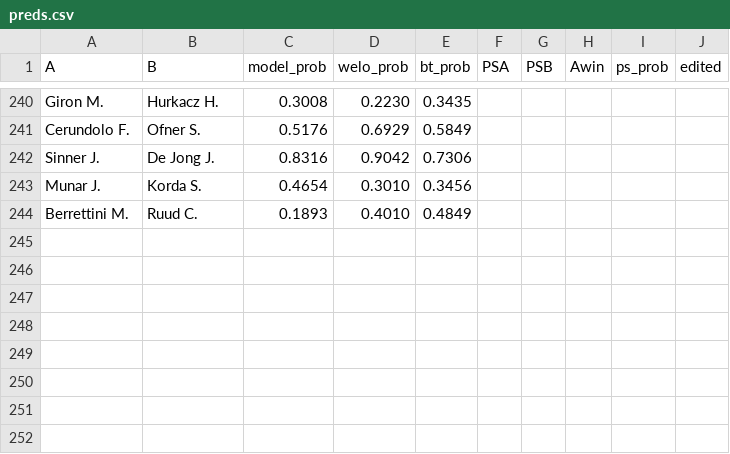
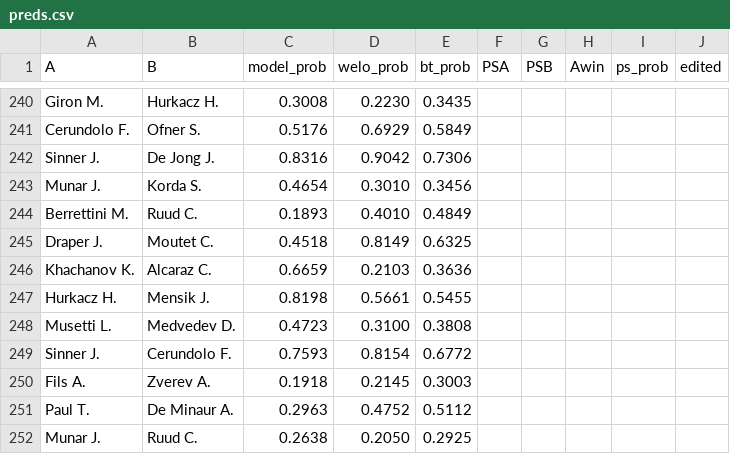
Before and after one commit to Faxulous/tennisgnn_predictions, a CSV file: preds.csv, drawn as a sheet; only a part is shown, gaps mark what is left out; the diff names each change by its address in the sheet, - before the commit and + after, or states it on an @@ line.

Commit message:
Update preds.csv

```diff
--- a/preds.csv
+++ b/preds.csv
+row 245: Draper J. | Moutet C. | 0.4518 | 0.8149 | 0.6325
+row 246: Khachanov K. | Alcaraz C. | 0.6659 | 0.2103 | 0.3636
+row 247: Hurkacz H. | Mensik J. | 0.8198 | 0.5661 | 0.5455
+row 248: Musetti L. | Medvedev D. | 0.4723 | 0.3100 | 0.3808
+row 249: Sinner J. | Cerundolo F. | 0.7593 | 0.8154 | 0.6772
+row 250: Fils A. | Zverev A. | 0.1918 | 0.2145 | 0.3003
+row 251: Paul T. | De Minaur A. | 0.2963 | 0.4752 | 0.5112
+row 252: Munar J. | Ruud C. | 0.2638 | 0.2050 | 0.2925
```
